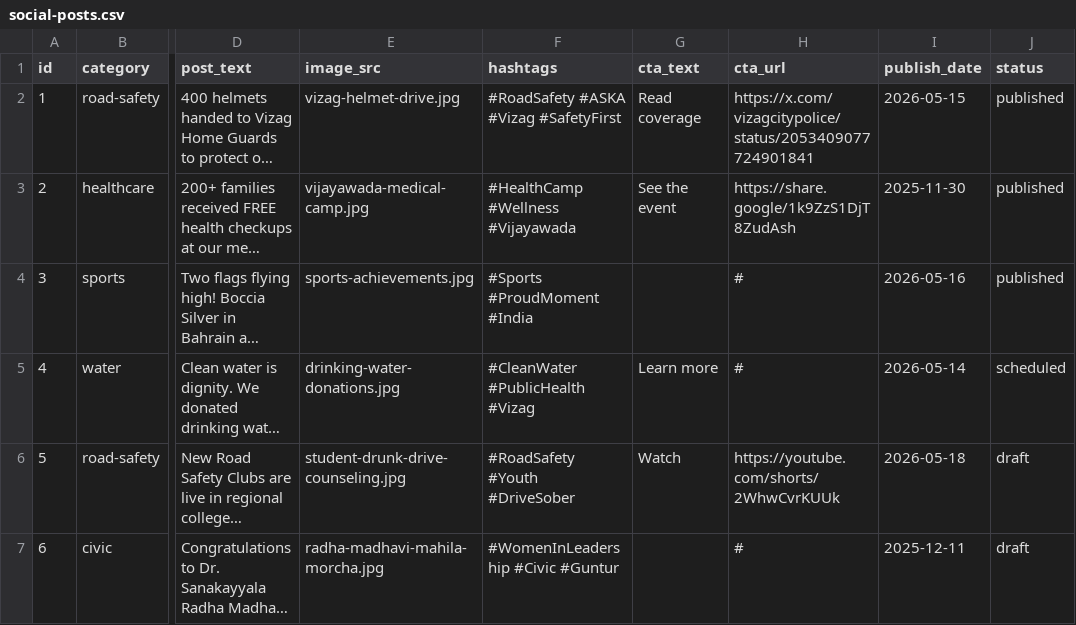
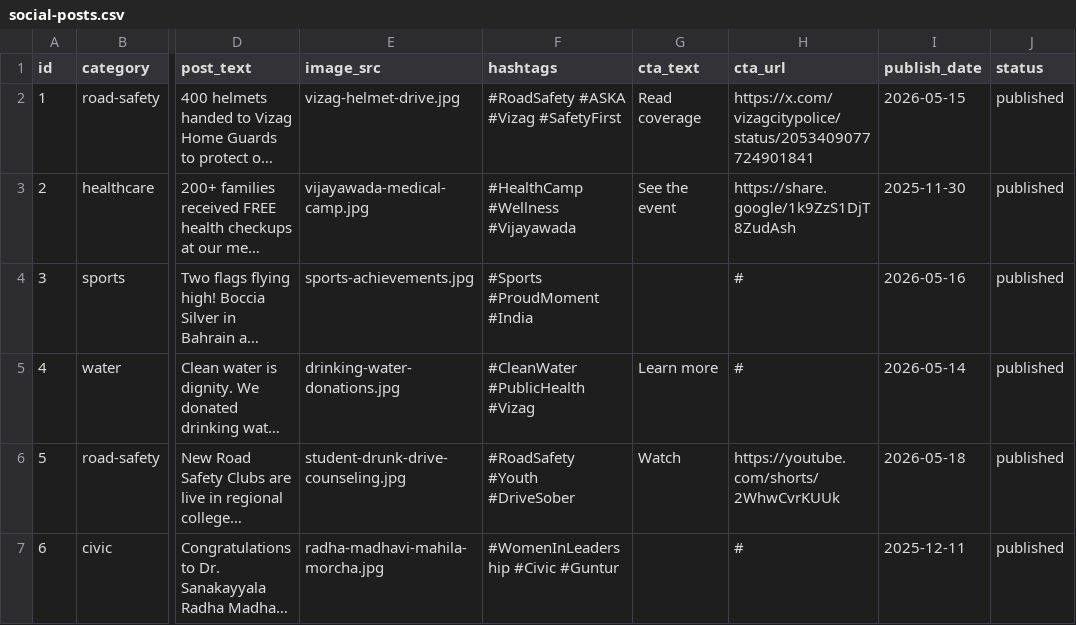
Before and after one commit to sagaranilkumar/aapsabkiawaaz, a CSV file: src/data/social-posts.csv, drawn as a sheet; only a part is shown, gaps mark what is left out; long unchanged cells end in …; the diff names each change by its address in the sheet, - before the commit and + after, or states it on an @@ line.

Commit message:
feat: update impact statistics and social post statuses for accuracy

```diff
--- a/src/data/social-posts.csv
+++ b/src/data/social-posts.csv
-J5 (status): scheduled
+J5 (status): published
-J6:J7 (status): draft
+J6:J7 (status): published
```
Also changed, not shown: 1 other file.
